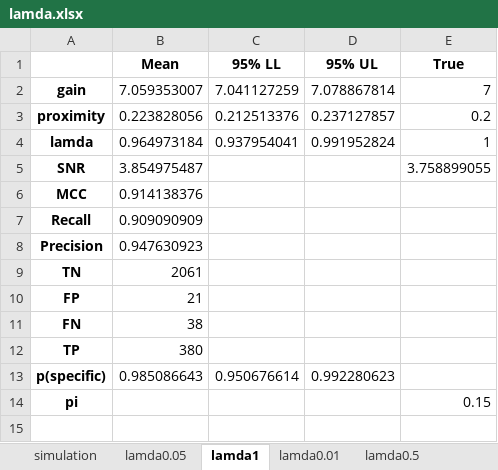
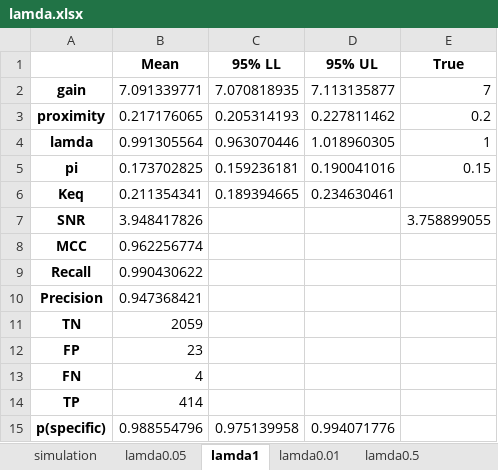
Before and after one commit to ordabayevy/tapqir-overleaf, an Excel workbook: supplementary/data1/lamda.xlsx, sheet lamda1, drawn as a sheet; values as stored, in another font and other column widths than the file's, no borders; removed rows and columns are numbered as before the commit, all else as after; the diff names each change by its address in the sheet, - before the commit and + after, or states it on an @@ line.

Commit message:
lamda new init guesses

```diff
--- a/supplementary/data1/lamda.xlsx (sheet lamda1)
+++ b/supplementary/data1/lamda.xlsx (sheet lamda1)
-B2 (Mean): 7.059353007
+B2 (Mean): 7.091339771
-C2 (95% LL): 7.041127259
+C2 (95% LL): 7.070818935
-D2 (95% UL): 7.078867814
+D2 (95% UL): 7.113135877
-B3 (Mean): 0.223828056
+B3 (Mean): 0.217176065
-C3 (95% LL): 0.212513376
+C3 (95% LL): 0.205314193
-D3 (95% UL): 0.237127857
+D3 (95% UL): 0.227811462
-B4 (Mean): 0.964973184
+B4 (Mean): 0.991305564
-C4 (95% LL): 0.937954041
+C4 (95% LL): 0.963070446
-D4 (95% UL): 0.991952824
+D4 (95% UL): 1.018960305
+row 5: pi | 0.173702825 | 0.159236181 | 0.190041016 | 0.15
+row 6: Keq | 0.211354341 | 0.189394665 | 0.234630461
-B7 (Mean): 3.854975487
+B7 (Mean): 3.948417826
-B8 (Mean): 0.914138376
+B8 (Mean): 0.962256774
-B9 (Mean): 0.909090909
+B9 (Mean): 0.990430622
-B10 (Mean): 0.947630923
+B10 (Mean): 0.947368421
-B11 (Mean): 2061
+B11 (Mean): 2059
-B12 (Mean): 21
+B12 (Mean): 23
-B13 (Mean): 38
+B13 (Mean): 4
-B14 (Mean): 380
+B14 (Mean): 414
-B15 (Mean): 0.985086643
+B15 (Mean): 0.988554796
-C15 (95% LL): 0.950676614
+C15 (95% LL): 0.975139958
-D15 (95% UL): 0.992280623
+D15 (95% UL): 0.994071776
-row 14: pi |  |  |  | 0.15
```
Also changed, not shown: sheet lamda0.05, sheet lamda0.15, sheet lamda0.5, sheet lamda0.01, 21 other files.
